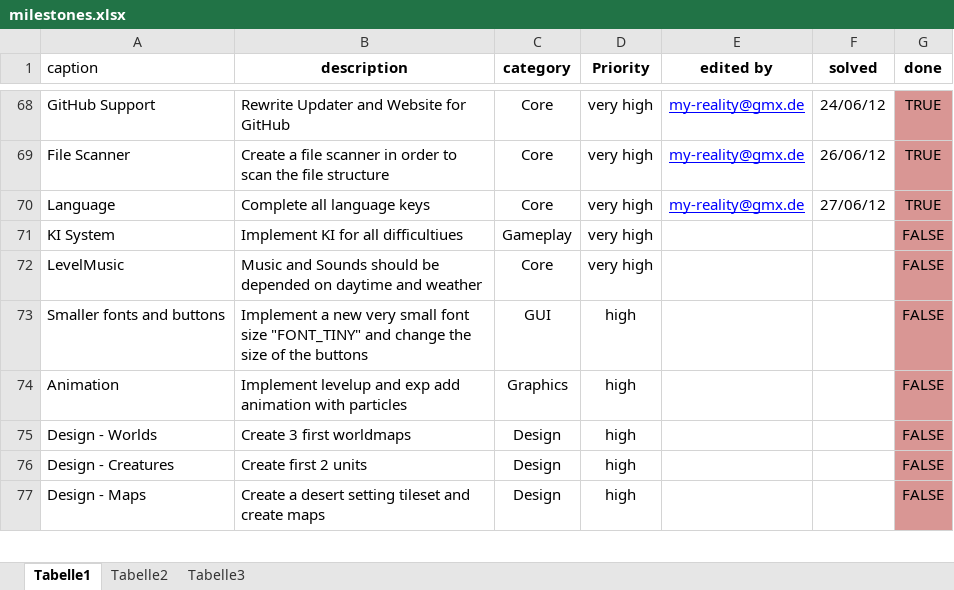
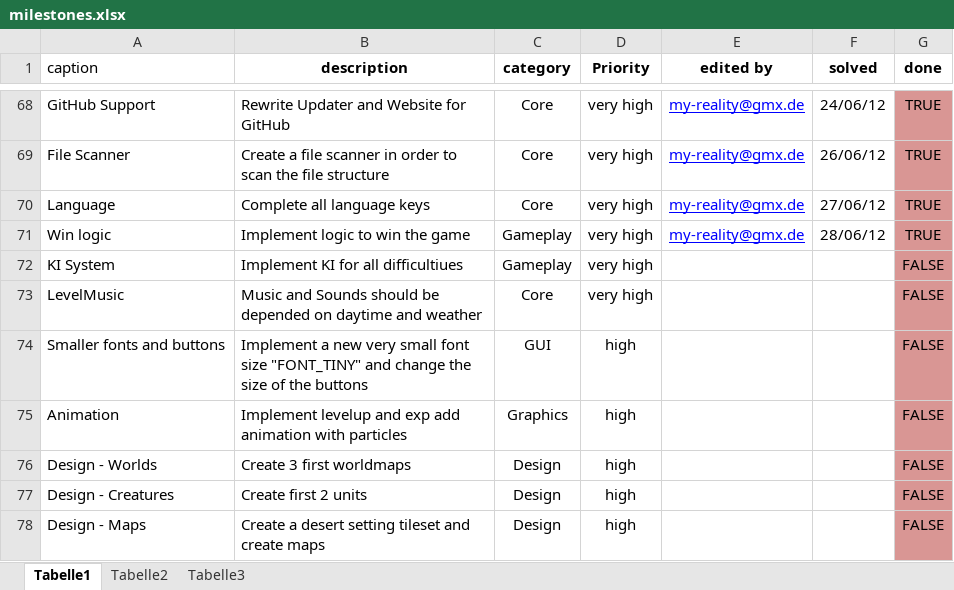
Before and after one commit to bitbrain/littlewars, an Excel workbook: dev/milestones.xlsx, sheet Tabelle1, drawn as a sheet; only a part is shown, gaps mark what is left out; values as stored, in another font and other column widths than the file's, no borders; conditional formats not drawn; the diff names each change by its address in the sheet, - before the commit and + after, or states it on an @@ line.

Commit message:
Version 0.6.5
- Added more language keys (en/de)
- "Win the game" algorithm has been implemented
- When a player loose his last CommandoCenter he'll also loose the game
and all his units
- Fixed a lot of bugs in gameplay

```diff
--- a/dev/milestones.xlsx (sheet Tabelle1)
+++ b/dev/milestones.xlsx (sheet Tabelle1)
+row 71: Win logic | Implement logic to win the game | Gameplay | very high | my-reality@gmx.de | 28/06/12 | TRUE
```
Also changed, not shown: 44 other files.
